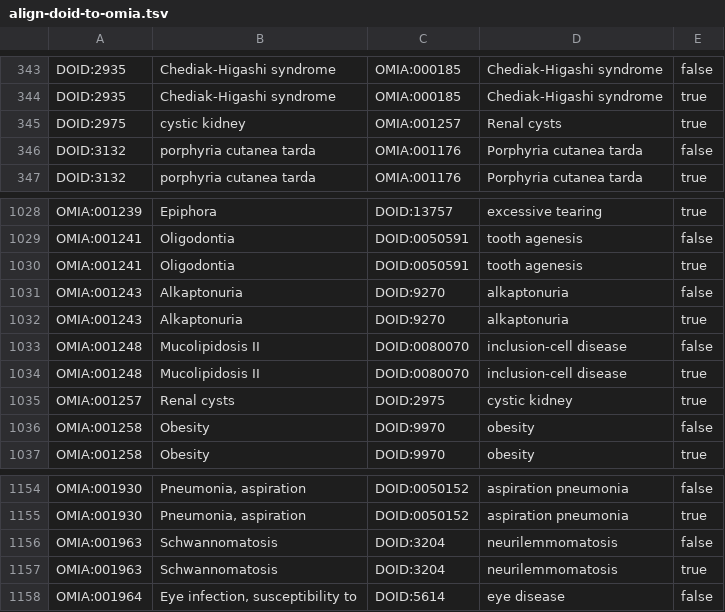
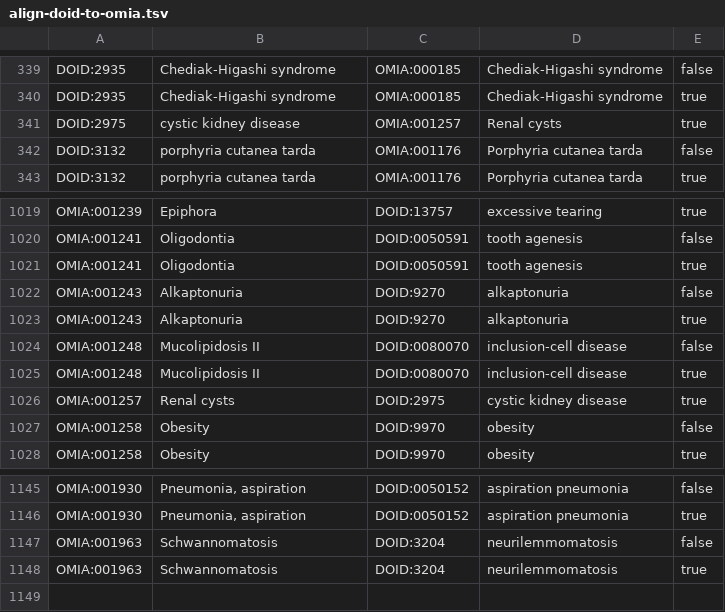
Before and after one commit to monarch-initiative/monarch-disease-ontology-RETIRED, a TSV file: src/mondo/align-doid-to-omia.tsv, drawn as a sheet; only a part is shown, gaps mark what is left out; the diff covers the shown part only.

```diff
--- a/src/mondo/align-doid-to-omia.tsv
+++ b/src/mondo/align-doid-to-omia.tsv
@@ -344,3 +340,3 @@ DOID:2935	Chediak-Higashi syndrome	OMIA:000185	Chediak-Higashi syndrome	false
 DOID:2935	Chediak-Higashi syndrome	OMIA:000185	Chediak-Higashi syndrome	true	
-DOID:2975	cystic kidney	OMIA:001257	Renal cysts	true	
+DOID:2975	cystic kidney disease	OMIA:001257	Renal cysts	true	
 DOID:3132	porphyria cutanea tarda	OMIA:001176	Porphyria cutanea tarda	false	
@@ -1034,3 +1025,3 @@ OMIA:001248	Mucolipidosis II	DOID:0080070	inclusion-cell disease	false
 OMIA:001248	Mucolipidosis II	DOID:0080070	inclusion-cell disease	true	
-OMIA:001257	Renal cysts	DOID:2975	cystic kidney	true	
+OMIA:001257	Renal cysts	DOID:2975	cystic kidney disease	true	
 OMIA:001258	Obesity	DOID:9970	obesity	false	
@@ -1157,2 +1148 @@ OMIA:001963	Schwannomatosis	DOID:3204	neurilemmomatosis	false
 OMIA:001963	Schwannomatosis	DOID:3204	neurilemmomatosis	true	
-OMIA:001964	Eye infection, susceptibility to	DOID:5614	eye disease	false	
```
Also changed, not shown: 9 removed rows elsewhere in this file, 3 other files.
